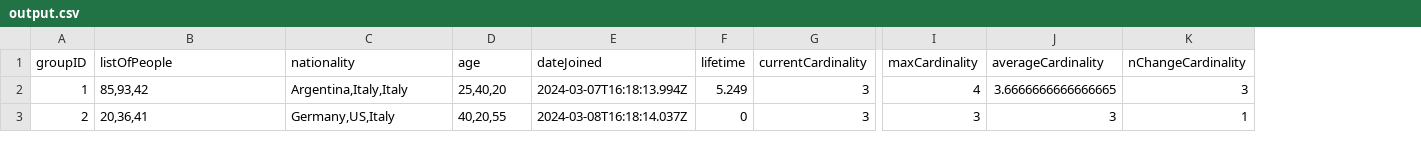
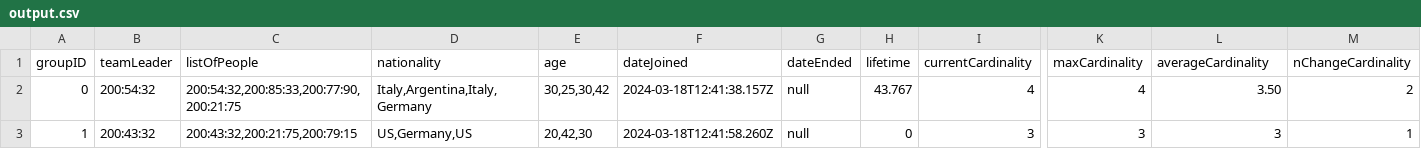
Before and after one commit to carlo088/NSDS_ApacheKafka, a CSV file: Project1/data/output.csv, drawn as a sheet; only a part is shown, gaps mark what is left out; removed rows and columns are numbered as before the commit, all else as after; rows hold the shown columns only; the diff names each change by its address in the sheet, - before the commit and + after, or states it on an @@ line.

```diff
--- a/Project1/data/output.csv
+++ b/Project1/data/output.csv
+column B (teamLeader), row 3: 200:43:32
+column G (dateEnded), row 3: null
+row 2: 0 | 200:54:32 | 200:54:32,200:85:33,200:77:90,200:21:75 | Italy,Argentina,Italy,Germany | 30,25,30,42 | 2024-03-18T12:41:38.157Z | null | 43.767 | 4 | 4 | 3.50 | 2
-C3 (listOfPeople): 85,93,42
+C3 (listOfPeople): 200:43:32,200:21:75,200:79:15
-D3 (nationality): Argentina,Italy,Italy
+D3 (nationality): US,Germany,US
-E3 (age): 25,40,20
+E3 (age): 20,42,30
-F3 (dateJoined): 2024-03-07T16:18:13.994Z
+F3 (dateJoined): 2024-03-18T12:41:58.260Z
-H3 (lifetime): 5.249
+H3 (lifetime): 0
-K3 (maxCardinality): 4
+K3 (maxCardinality): 3
-L3 (averageCardinality): 3.6666666666666665
+L3 (averageCardinality): 3
-M3 (nChangeCardinality): 3
+M3 (nChangeCardinality): 1
-row 3: 2 | 20,36,41 | Germany,US,Italy | 40,20,55 | 2024-03-08T16:18:14.037Z | 0 | 3 | 3 | 3 | 1
```
Also changed, not shown: 3 other files.
